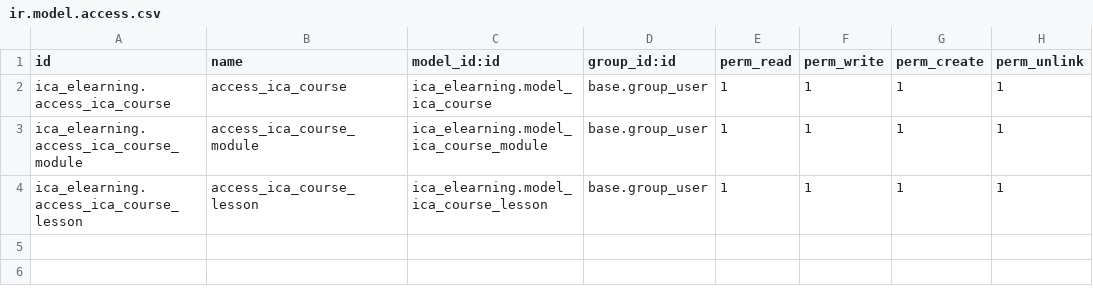
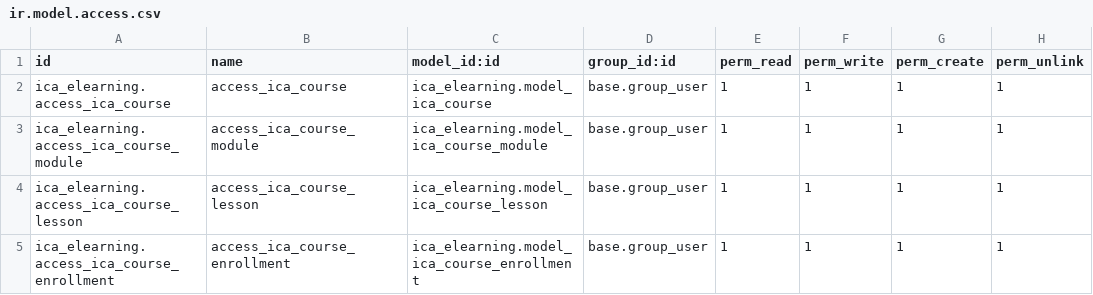
Before and after one commit to IdeaCodeAcademy/elearning, a CSV file: ica_elearning/security/ir.model.access.csv, drawn as a sheet; the diff names each change by its address in the sheet, - before the commit and + after, or states it on an @@ line.

```diff
--- a/ica_elearning/security/ir.model.access.csv
+++ b/ica_elearning/security/ir.model.access.csv
+row 5: ica_elearning.access_ica_course_enrollment | access_ica_course_enrollment | ica_elearning.model_ica_course_enrollment | base.group_user | 1 | 1 | 1 | 1
```
Also changed, not shown: 7 other files.
